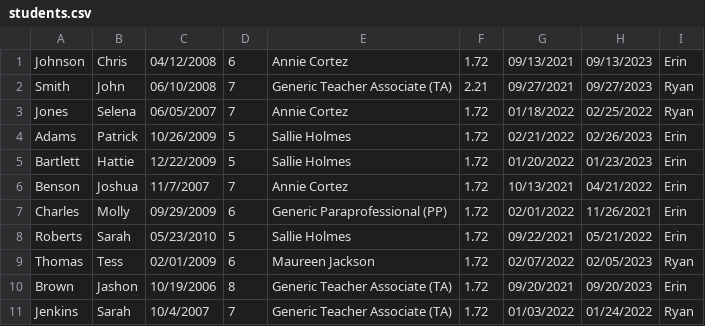
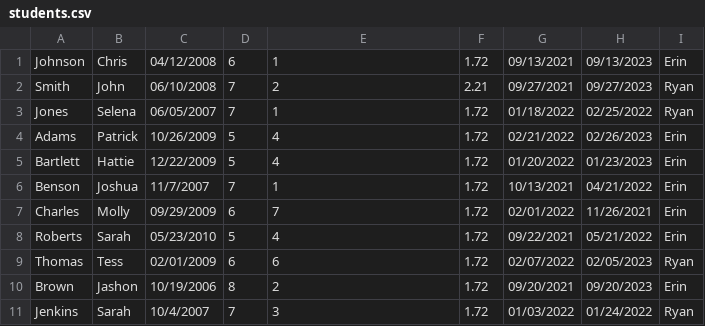
Before and after one commit to LadySqrrl/Case-Management, a CSV file: files/students.csv, drawn as a sheet.

```diff
--- a/files/students.csv
+++ b/files/students.csv
@@ -1,11 +1,11 @@
-Johnson,Chris,04/12/2008,6,Annie Cortez,1.72,09/13/2021,09/13/2023,Erin
-Smith,John,06/10/2008,7,Generic Teacher Associate (TA),2.21,09/27/2021,09/27/2023,Ryan
-Jones,Selena,06/05/2007,7,Annie Cortez,1.72,01/18/2022,02/25/2022,Ryan
-Adams,Patrick,10/26/2009,5,Sallie Holmes,1.72,02/21/2022,02/26/2023,Erin
-Bartlett,Hattie,12/22/2009,5,Sallie Holmes,1.72,01/20/2022,01/23/2023,Erin
-Benson,Joshua,11/7/2007,7,Annie Cortez,1.72,10/13/2021,04/21/2022,Erin
-Charles,Molly,09/29/2009,6,Generic Paraprofessional (PP),1.72,02/01/2022,11/26/2021,Erin
-Roberts,Sarah,05/23/2010,5,Sallie Holmes,1.72,09/22/2021,05/21/2022,Erin
-Thomas,Tess,02/01/2009,6,Maureen Jackson,1.72,02/07/2022,02/05/2023,Ryan
-Brown,Jashon,10/19/2006,8,Generic Teacher Associate (TA),1.72,09/20/2021,09/20/2023,Erin
-Jenkins,Sarah,10/4/2007,7,Generic Teacher Associate (TA),1.72,01/03/2022,01/24/2022,Ryan
+Johnson,Chris,04/12/2008,6,1,1.72,09/13/2021,09/13/2023,Erin
+Smith,John,06/10/2008,7,2,2.21,09/27/2021,09/27/2023,Ryan
+Jones,Selena,06/05/2007,7,1,1.72,01/18/2022,02/25/2022,Ryan
+Adams,Patrick,10/26/2009,5,4,1.72,02/21/2022,02/26/2023,Erin
+Bartlett,Hattie,12/22/2009,5,4,1.72,01/20/2022,01/23/2023,Erin
+Benson,Joshua,11/7/2007,7,1,1.72,10/13/2021,04/21/2022,Erin
+Charles,Molly,09/29/2009,6,7,1.72,02/01/2022,11/26/2021,Erin
+Roberts,Sarah,05/23/2010,5,4,1.72,09/22/2021,05/21/2022,Erin
+Thomas,Tess,02/01/2009,6,6,1.72,02/07/2022,02/05/2023,Ryan
+Brown,Jashon,10/19/2006,8,2,1.72,09/20/2021,09/20/2023,Erin
+Jenkins,Sarah,10/4/2007,7,3,1.72,01/03/2022,01/24/2022,Ryan
```
Also changed, not shown: 8 other files.
